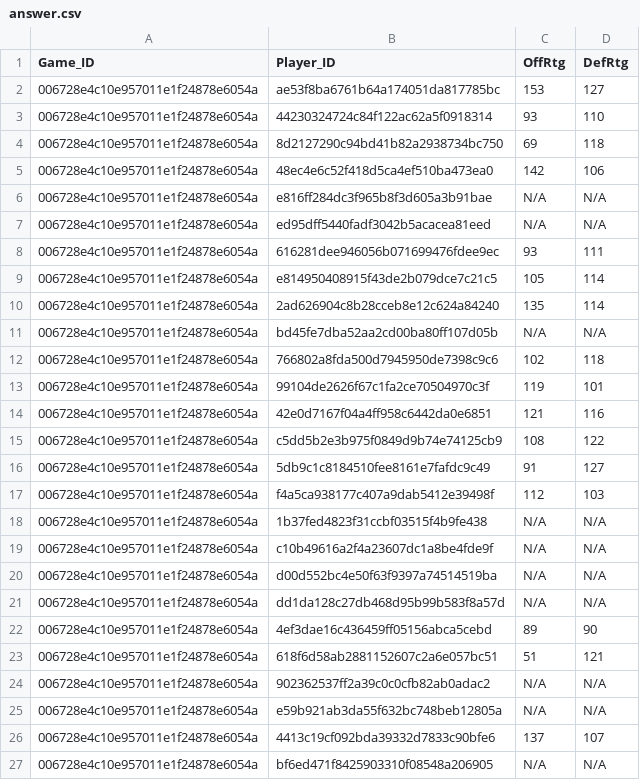
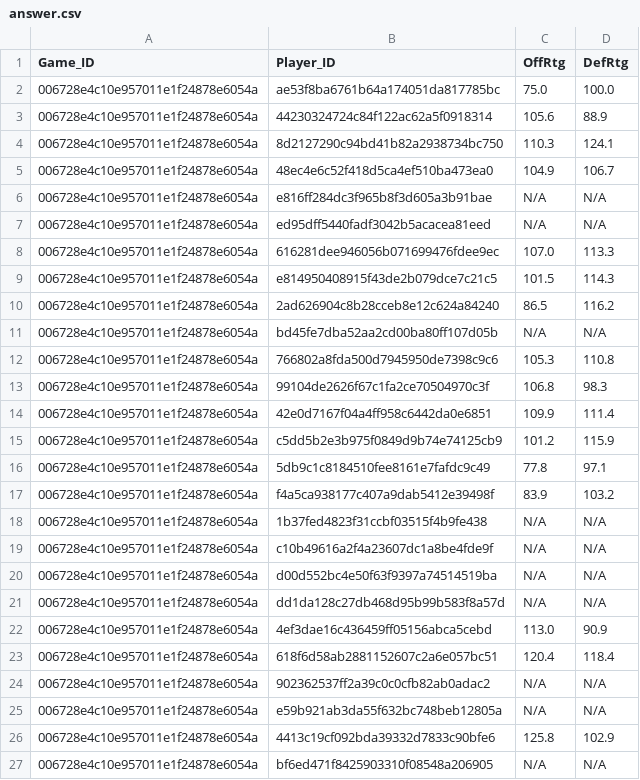
Before and after one commit to dvannucci/NBA-Hackathon, a CSV file: answer.csv, drawn as a sheet; only a part is shown; the diff covers the shown part only.

Commit message:
Game 6 working

```diff
--- a/answer.csv
+++ b/answer.csv
@@ -1,18 +1,18 @@
 Game_ID,Player_ID,OffRtg,DefRtg
-006728e4c10e957011e1f24878e6054a,ae53f8ba6761b64a174051da817785bc,153,127
-006728e4c10e957011e1f24878e6054a,44230324724c84f122ac62a5f0918314,93,110
-006728e4c10e957011e1f24878e6054a,8d2127290c94bd41b82a2938734bc750,69,118
-006728e4c10e957011e1f24878e6054a,48ec4e6c52f418d5ca4ef510ba473ea0,142,106
+006728e4c10e957011e1f24878e6054a,ae53f8ba6761b64a174051da817785bc,75.0,100.0
+006728e4c10e957011e1f24878e6054a,44230324724c84f122ac62a5f0918314,105.6,88.9
+006728e4c10e957011e1f24878e6054a,8d2127290c94bd41b82a2938734bc750,110.3,124.1
+006728e4c10e957011e1f24878e6054a,48ec4e6c52f418d5ca4ef510ba473ea0,104.9,106.7
 006728e4c10e957011e1f24878e6054a,e816ff284dc3f965b8f3d605a3b91bae,N/A,N/A
 006728e4c10e957011e1f24878e6054a,ed95dff5440fadf3042b5acacea81eed,N/A,N/A
-006728e4c10e957011e1f24878e6054a,616281dee946056b071699476fdee9ec,93,111
-006728e4c10e957011e1f24878e6054a,e814950408915f43de2b079dce7c21c5,105,114
-006728e4c10e957011e1f24878e6054a,2ad626904c8b28cceb8e12c624a84240,135,114
+006728e4c10e957011e1f24878e6054a,616281dee946056b071699476fdee9ec,107.0,113.3
+006728e4c10e957011e1f24878e6054a,e814950408915f43de2b079dce7c21c5,101.5,114.3
+006728e4c10e957011e1f24878e6054a,2ad626904c8b28cceb8e12c624a84240,86.5,116.2
 006728e4c10e957011e1f24878e6054a,bd45fe7dba52aa2cd00ba80ff107d05b,N/A,N/A
-006728e4c10e957011e1f24878e6054a,766802a8fda500d7945950de7398c9c6,102,118
-006728e4c10e957011e1f24878e6054a,99104de2626f67c1fa2ce70504970c3f,119,101
-006728e4c10e957011e1f24878e6054a,42e0d7167f04a4ff958c6442da0e6851,121,116
-006728e4c10e957011e1f24878e6054a,c5dd5b2e3b975f0849d9b74e74125cb9,108,122
-006728e4c10e957011e1f24878e6054a,5db9c1c8184510fee8161e7fafdc9c49,91,127
-006728e4c10e957011e1f24878e6054a,f4a5ca938177c407a9dab5412e39498f,112,103
+006728e4c10e957011e1f24878e6054a,766802a8fda500d7945950de7398c9c6,105.3,110.8
+006728e4c10e957011e1f24878e6054a,99104de2626f67c1fa2ce70504970c3f,106.8,98.3
+006728e4c10e957011e1f24878e6054a,42e0d7167f04a4ff958c6442da0e6851,109.9,111.4
+006728e4c10e957011e1f24878e6054a,c5dd5b2e3b975f0849d9b74e74125cb9,101.2,115.9
+006728e4c10e957011e1f24878e6054a,5db9c1c8184510fee8161e7fafdc9c49,77.8,97.1
+006728e4c10e957011e1f24878e6054a,f4a5ca938177c407a9dab5412e39498f,83.9,103.2
 006728e4c10e957011e1f24878e6054a,1b37fed4823f31ccbf03515f4b9fe438,N/A,N/A
@@ -21,7 +21,7 @@ Game_ID,Player_ID,OffRtg,DefRtg
 006728e4c10e957011e1f24878e6054a,dd1da128c27db468d95b99b583f8a57d,N/A,N/A
-006728e4c10e957011e1f24878e6054a,4ef3dae16c436459ff05156abca5cebd,89,90
-006728e4c10e957011e1f24878e6054a,618f6d58ab2881152607c2a6e057bc51,51,121
+006728e4c10e957011e1f24878e6054a,4ef3dae16c436459ff05156abca5cebd,113.0,90.9
+006728e4c10e957011e1f24878e6054a,618f6d58ab2881152607c2a6e057bc51,120.4,118.4
 006728e4c10e957011e1f24878e6054a,902362537ff2a39c0c0cfb82ab0adac2,N/A,N/A
 006728e4c10e957011e1f24878e6054a,e59b921ab3da55f632bc748beb12805a,N/A,N/A
-006728e4c10e957011e1f24878e6054a,4413c19cf092bda39332d7833c90bfe6,137,107
+006728e4c10e957011e1f24878e6054a,4413c19cf092bda39332d7833c90bfe6,125.8,102.9
 006728e4c10e957011e1f24878e6054a,bf6ed471f8425903310f08548a206905,N/A,N/A
```
Also changed, not shown: 30 added rows and 6 edited cells elsewhere in this file, 3 other files.
